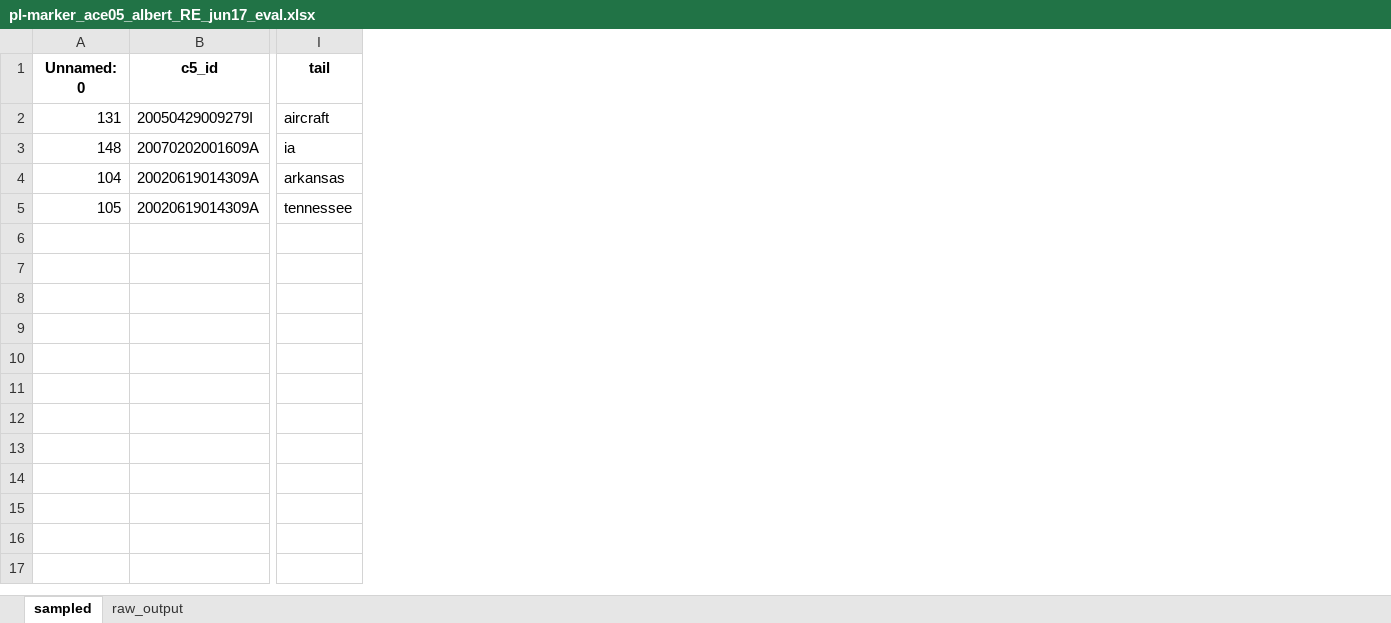
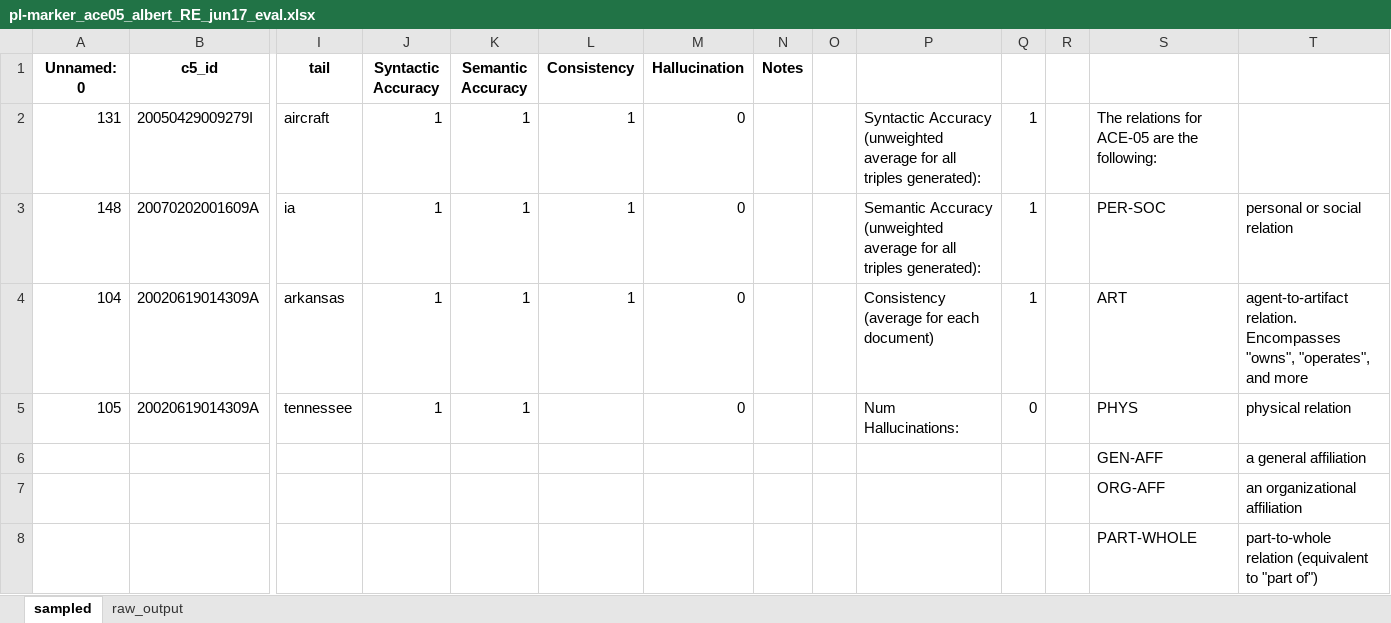
Before and after one commit to nd-crane/trusted_ke, an Excel workbook: evaluations/manual/pl-marker_ace05_albert_RE_jun17_eval.xlsx, sheet sampled, drawn as a sheet; only a part is shown, gaps mark what is left out; values as stored, in another font and other column widths than the file's, no borders; conditional formats not drawn; rows hold the shown columns only; the diff names each change by its address in the sheet, - before the commit and + after, or states it on an @@ line.

```diff
--- a/evaluations/manual/pl-marker_ace05_albert_RE_jun17_eval.xlsx (sheet sampled)
+++ b/evaluations/manual/pl-marker_ace05_albert_RE_jun17_eval.xlsx (sheet sampled)
+column J (Syntactic Accuracy), rows 2-5: all 1
+column K (Semantic Accuracy), rows 2-5: all 1
+column L (Consistency), rows 2-4: all 1
+column M (Hallucination), rows 2-5: all 0
+column N (Notes), empty
+column O, empty
+column P, rows 2-5: Syntactic Accuracy (unweighted average for all triples generated): | Semantic Accuracy (unweighted average for all triples generated): | Consistency (average for each document) | Num Hallucinations:
+column Q, rows 2-5: 1 | 1 | 1 | 0
+column R, empty
+column S, rows 2-5: The relations for ACE-05 are the following: | PER-SOC | ART | PHYS
+column T, rows 3-5: personal or social relation | agent-to-artifact relation. Encompasses "owns", "operates", and more | physical relation
+row 6:  |  |  |  |  |  |  |  |  |  |  |  | GEN-AFF | a general affiliation
+row 7:  |  |  |  |  |  |  |  |  |  |  |  | ORG-AFF | an organizational affiliation
+row 8:  |  |  |  |  |  |  |  |  |  |  |  | PART-WHOLE | part-to-whole relation (equivalent to "part of")
```
Also changed, not shown: sheet raw_output, evaluations/manual/pl-marker_ace05_bert_RE_jun17_eval.xlsx, evaluations/manual/pl-marker_scierc_scibert_RE_jun17_eval.xlsx.
